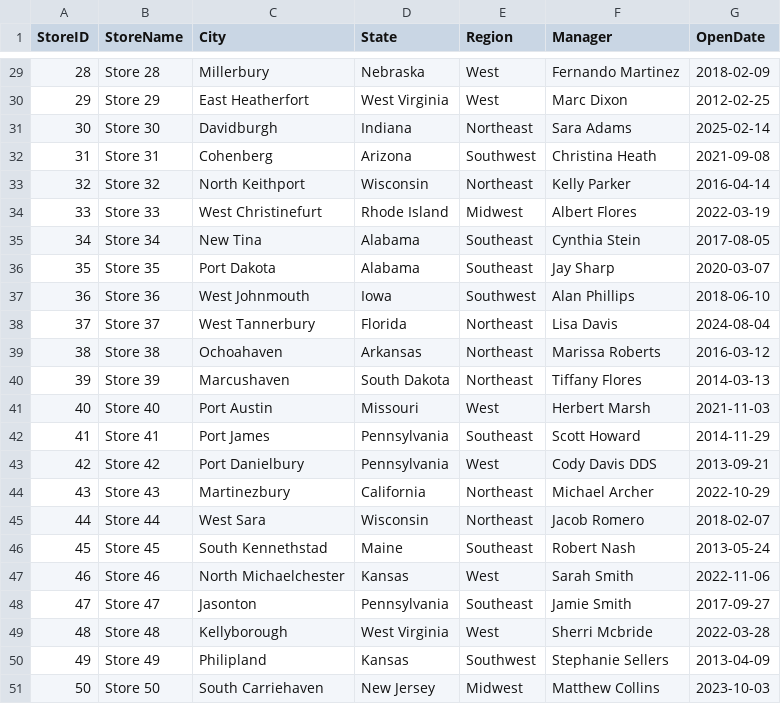
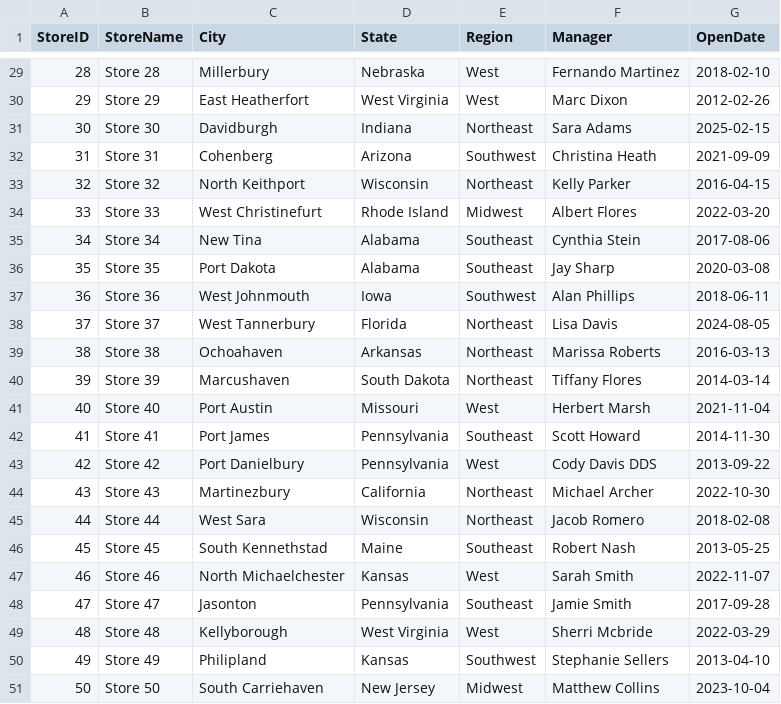
Before and after one commit to JacobmcL19/End-to-End-Retail-Data-Engineering-Pipeline, a CSV file: data/cleaned/stores_clean.csv, drawn as a sheet; only a part is shown, gaps mark what is left out; the diff covers the shown part only.

```diff
--- a/data/cleaned/stores_clean.csv
+++ b/data/cleaned/stores_clean.csv
@@ -29,23 +29,23 @@ StoreID,StoreName,City,State,Region,Manager,OpenDate
-28,Store 28,Millerbury,Nebraska,West,Fernando Martinez,2018-02-09
-29,Store 29,East Heatherfort,West Virginia,West,Marc Dixon,2012-02-25
-30,Store 30,Davidburgh,Indiana,Northeast,Sara Adams,2025-02-14
-31,Store 31,Cohenberg,Arizona,Southwest,Christina Heath,2021-09-08
-32,Store 32,North Keithport,Wisconsin,Northeast,Kelly Parker,2016-04-14
-33,Store 33,West Christinefurt,Rhode Island,Midwest,Albert Flores,2022-03-19
-34,Store 34,New Tina,Alabama,Southeast,Cynthia Stein,2017-08-05
-35,Store 35,Port Dakota,Alabama,Southeast,Jay Sharp,2020-03-07
-36,Store 36,West Johnmouth,Iowa,Southwest,Alan Phillips,2018-06-10
-37,Store 37,West Tannerbury,Florida,Northeast,Lisa Davis,2024-08-04
-38,Store 38,Ochoahaven,Arkansas,Northeast,Marissa Roberts,2016-03-12
-39,Store 39,Marcushaven,South Dakota,Northeast,Tiffany Flores,2014-03-13
-40,Store 40,Port Austin,Missouri,West,Herbert Marsh,2021-11-03
-41,Store 41,Port James,Pennsylvania,Southeast,Scott Howard,2014-11-29
-42,Store 42,Port Danielbury,Pennsylvania,West,Cody Davis DDS,2013-09-21
-43,Store 43,Martinezbury,California,Northeast,Michael Archer,2022-10-29
-44,Store 44,West Sara,Wisconsin,Northeast,Jacob Romero,2018-02-07
-45,Store 45,South Kennethstad,Maine,Southeast,Robert Nash,2013-05-24
-46,Store 46,North Michaelchester,Kansas,West,Sarah Smith,2022-11-06
-47,Store 47,Jasonton,Pennsylvania,Southeast,Jamie Smith,2017-09-27
-48,Store 48,Kellyborough,West Virginia,West,Sherri Mcbride,2022-03-28
-49,Store 49,Philipland,Kansas,Southwest,Stephanie Sellers,2013-04-09
-50,Store 50,South Carriehaven,New Jersey,Midwest,Matthew Collins,2023-10-03
+28,Store 28,Millerbury,Nebraska,West,Fernando Martinez,2018-02-10
+29,Store 29,East Heatherfort,West Virginia,West,Marc Dixon,2012-02-26
+30,Store 30,Davidburgh,Indiana,Northeast,Sara Adams,2025-02-15
+31,Store 31,Cohenberg,Arizona,Southwest,Christina Heath,2021-09-09
+32,Store 32,North Keithport,Wisconsin,Northeast,Kelly Parker,2016-04-15
+33,Store 33,West Christinefurt,Rhode Island,Midwest,Albert Flores,2022-03-20
+34,Store 34,New Tina,Alabama,Southeast,Cynthia Stein,2017-08-06
+35,Store 35,Port Dakota,Alabama,Southeast,Jay Sharp,2020-03-08
+36,Store 36,West Johnmouth,Iowa,Southwest,Alan Phillips,2018-06-11
+37,Store 37,West Tannerbury,Florida,Northeast,Lisa Davis,2024-08-05
+38,Store 38,Ochoahaven,Arkansas,Northeast,Marissa Roberts,2016-03-13
+39,Store 39,Marcushaven,South Dakota,Northeast,Tiffany Flores,2014-03-14
+40,Store 40,Port Austin,Missouri,West,Herbert Marsh,2021-11-04
+41,Store 41,Port James,Pennsylvania,Southeast,Scott Howard,2014-11-30
+42,Store 42,Port Danielbury,Pennsylvania,West,Cody Davis DDS,2013-09-22
+43,Store 43,Martinezbury,California,Northeast,Michael Archer,2022-10-30
+44,Store 44,West Sara,Wisconsin,Northeast,Jacob Romero,2018-02-08
+45,Store 45,South Kennethstad,Maine,Southeast,Robert Nash,2013-05-25
+46,Store 46,North Michaelchester,Kansas,West,Sarah Smith,2022-11-07
+47,Store 47,Jasonton,Pennsylvania,Southeast,Jamie Smith,2017-09-28
+48,Store 48,Kellyborough,West Virginia,West,Sherri Mcbride,2022-03-29
+49,Store 49,Philipland,Kansas,Southwest,Stephanie Sellers,2013-04-10
+50,Store 50,South Carriehaven,New Jersey,Midwest,Matthew Collins,2023-10-04
```
Also changed, not shown: 27 edited cells elsewhere in this file, data/warehouse/dim_store.csv, reports/cleaning_audit.csv, 10 other files.
